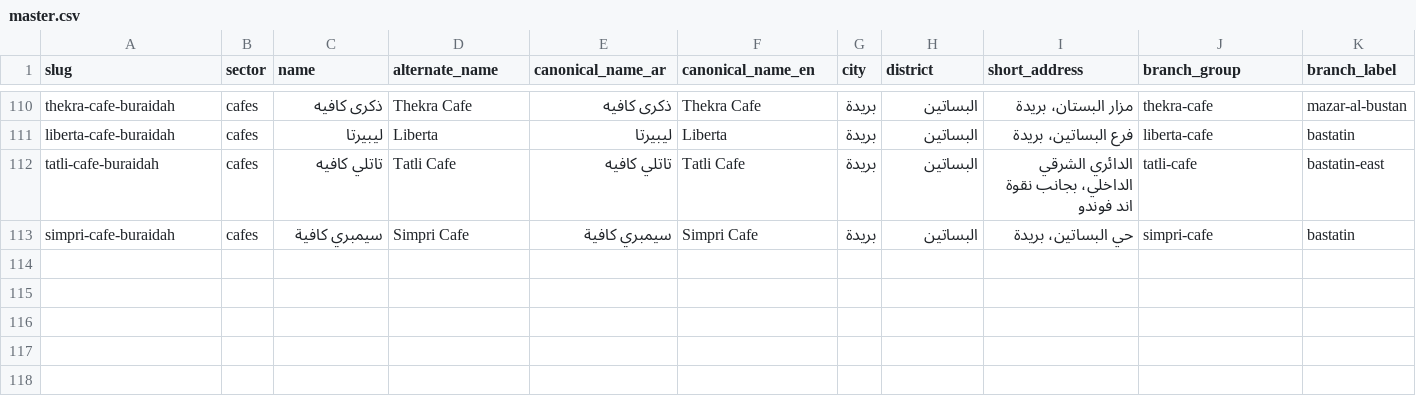
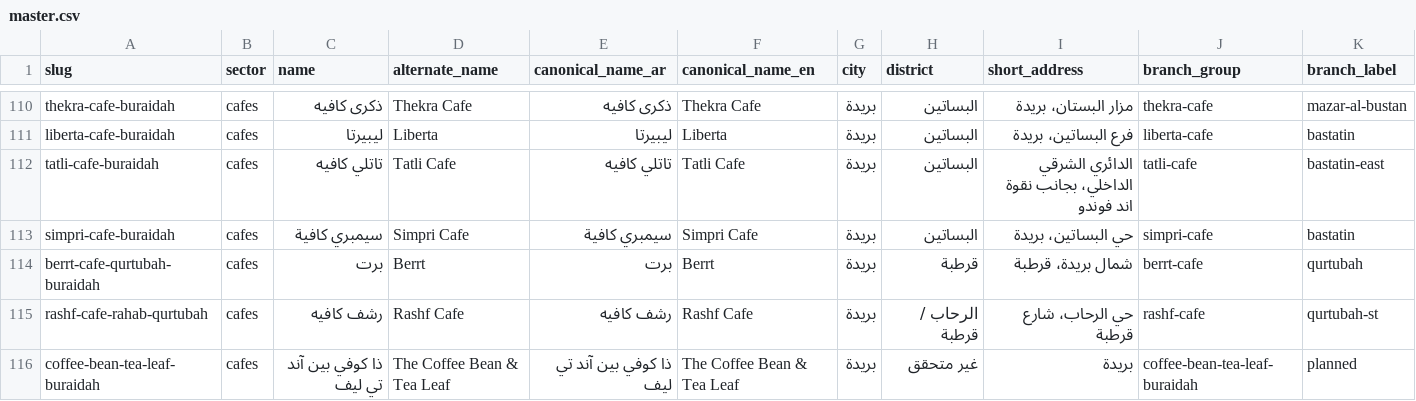
Before and after one commit to badroneai/daleely-buraidah-wiki, a CSV file: projects/daleely-buraidah/data/master.csv, drawn as a sheet; only a part is shown, gaps mark what is left out; rows hold the shown columns only; the diff names each change by its address in the sheet, - before the commit and + after, or states it on an @@ line.

Commit message:
daleely-buraidah: expansion round 7 district sweep 2

```diff
--- a/projects/daleely-buraidah/data/master.csv
+++ b/projects/daleely-buraidah/data/master.csv
+row 114: berrt-cafe-qurtubah-buraidah | cafes | برت | Berrt | برت | Berrt | بريدة | قرطبة | شمال بريدة، قرطبة | berrt-cafe | qurtubah
+row 115: rashf-cafe-rahab-qurtubah | cafes | رشف كافيه | Rashf Cafe | رشف كافيه | Rashf Cafe | بريدة | الرحاب / قرطبة | حي الرحاب، شارع قرطبة | rashf-cafe | qurtubah-st
+row 116: coffee-bean-tea-leaf-buraidah | cafes | ذا كوفي بين آند تي ليف | The Coffee Bean & Tea Leaf | ذا كوفي بين آند تي ليف | The Coffee Bean & Tea Leaf | بريدة | غير متحقق | بريدة | coffee-bean-tea-leaf-buraidah | planned
```
Also changed, not shown: 1 other file.
